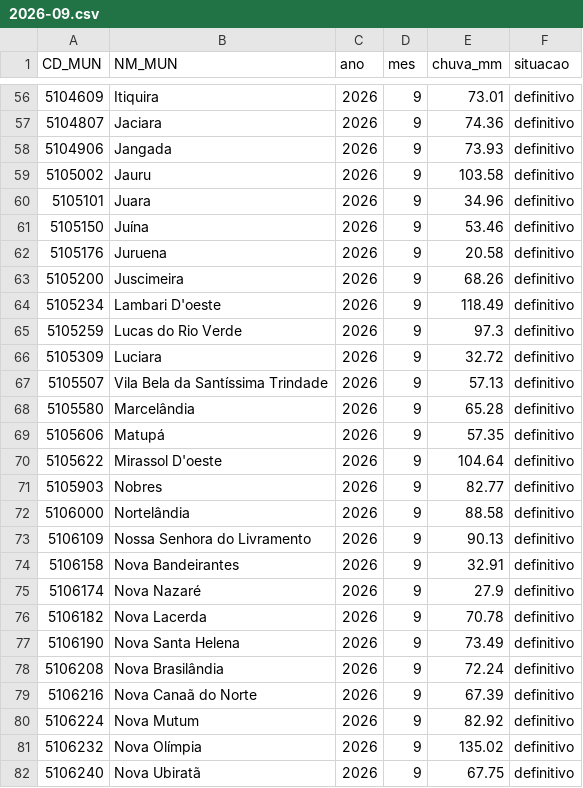
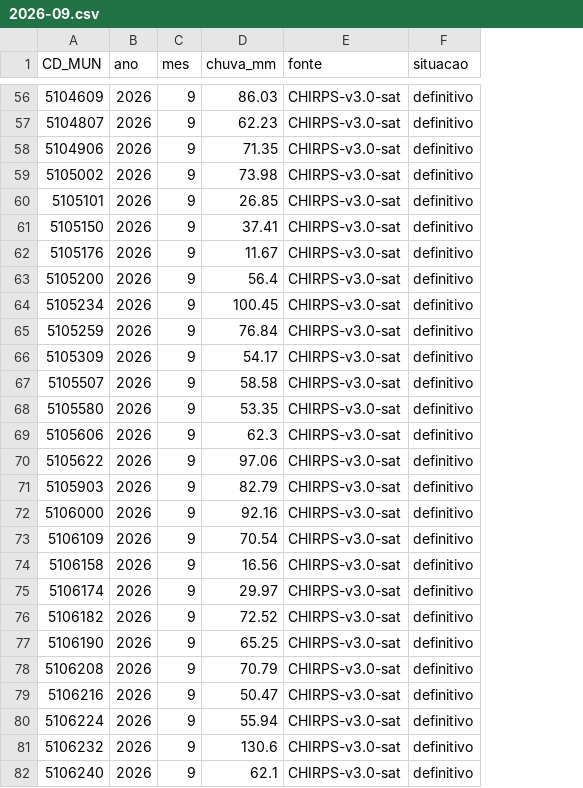
Before and after one commit to ernandes-sobreira/chuva-MT, a CSV file: dados/mensal/2026-09.csv, drawn as a sheet; only a part is shown, gaps mark what is left out; removed rows and columns are numbered as before the commit, all else as after; the diff covers the shown part only; the diff names each change by its address in the sheet, - before the commit and + after, or states it on an @@ line.

Commit message:
Publica CHIRPS v3 municipal com mesclagem segura

```diff
--- a/dados/mensal/2026-09.csv
+++ b/dados/mensal/2026-09.csv
-column B (NM_MUN), rows 56-82: Itiquira | Jaciara | Jangada | Jauru | Juara | Juína | Juruena | Juscimeira | Lambari D'oeste | Lucas do Rio Verde | Luciara | Vila Bela da Santíssima Trindade | Marcelândia | Matupá | Mirassol D'oeste | Nobres | Nortelândia | Nossa Senhora do Livramento | Nova Bandeirantes | Nova Nazaré | Nova Lacerda | Nova Santa Helena | Nova Brasilândia | Nova Canaã do Norte | Nova Mutum | Nova Olímpia | Nova Ubiratã
+column E (fonte), rows 56-82: all CHIRPS-v3.0-sat
-D56 (chuva_mm): 73.01
+D56 (chuva_mm): 86.03
-D57 (chuva_mm): 74.36
+D57 (chuva_mm): 62.23
-D58 (chuva_mm): 73.93
+D58 (chuva_mm): 71.35
-D59 (chuva_mm): 103.58
+D59 (chuva_mm): 73.98
-D60 (chuva_mm): 34.96
+D60 (chuva_mm): 26.85
-D61 (chuva_mm): 53.46
+D61 (chuva_mm): 37.41
-D62 (chuva_mm): 20.58
+D62 (chuva_mm): 11.67
-D63 (chuva_mm): 68.26
+D63 (chuva_mm): 56.4
-D64 (chuva_mm): 118.49
+D64 (chuva_mm): 100.45
-D65 (chuva_mm): 97.3
+D65 (chuva_mm): 76.84
-D66 (chuva_mm): 32.72
+D66 (chuva_mm): 54.17
-D67 (chuva_mm): 57.13
+D67 (chuva_mm): 58.58
-D68 (chuva_mm): 65.28
+D68 (chuva_mm): 53.35
-D69 (chuva_mm): 57.35
+D69 (chuva_mm): 62.3
-D70 (chuva_mm): 104.64
+D70 (chuva_mm): 97.06
-D71 (chuva_mm): 82.77
+D71 (chuva_mm): 82.79
-D72 (chuva_mm): 88.58
+D72 (chuva_mm): 92.16
-D73 (chuva_mm): 90.13
+D73 (chuva_mm): 70.54
-D74 (chuva_mm): 32.91
+D74 (chuva_mm): 16.56
-D75 (chuva_mm): 27.9
+D75 (chuva_mm): 29.97
-D76 (chuva_mm): 70.78
+D76 (chuva_mm): 72.52
-D77 (chuva_mm): 73.49
+D77 (chuva_mm): 65.25
-D78 (chuva_mm): 72.24
+D78 (chuva_mm): 70.79
-D79 (chuva_mm): 67.39
+D79 (chuva_mm): 50.47
-D80 (chuva_mm): 82.92
+D80 (chuva_mm): 55.94
-D81 (chuva_mm): 135.02
+D81 (chuva_mm): 130.6
-D82 (chuva_mm): 67.75
+D82 (chuva_mm): 62.1
```
Also changed, not shown: 115 edited cells elsewhere in this file, 1 other file.
